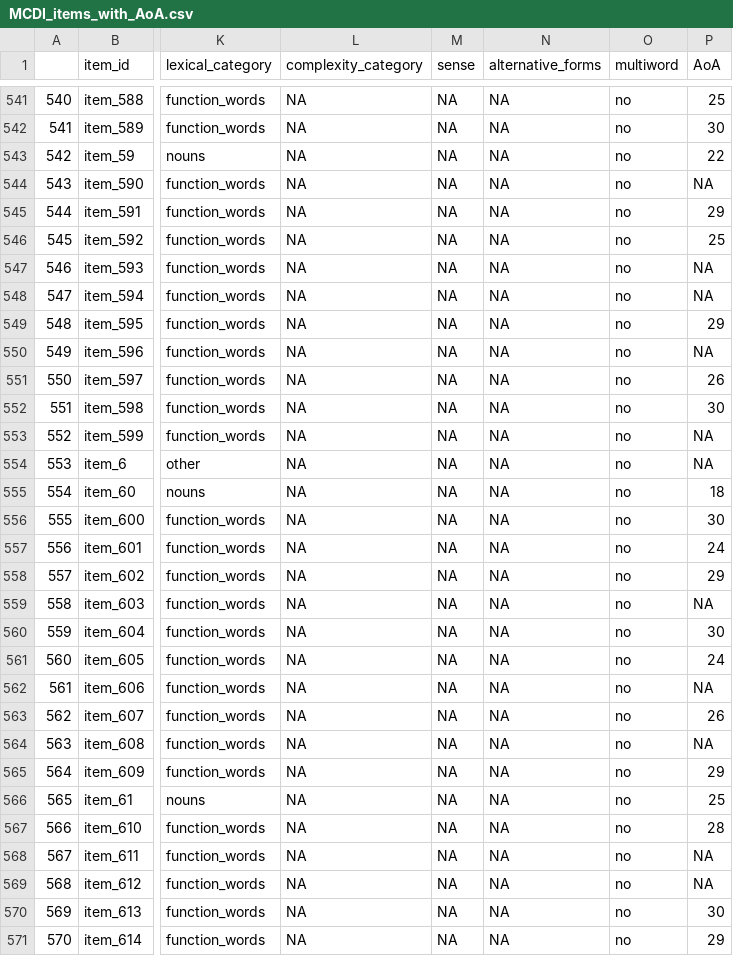
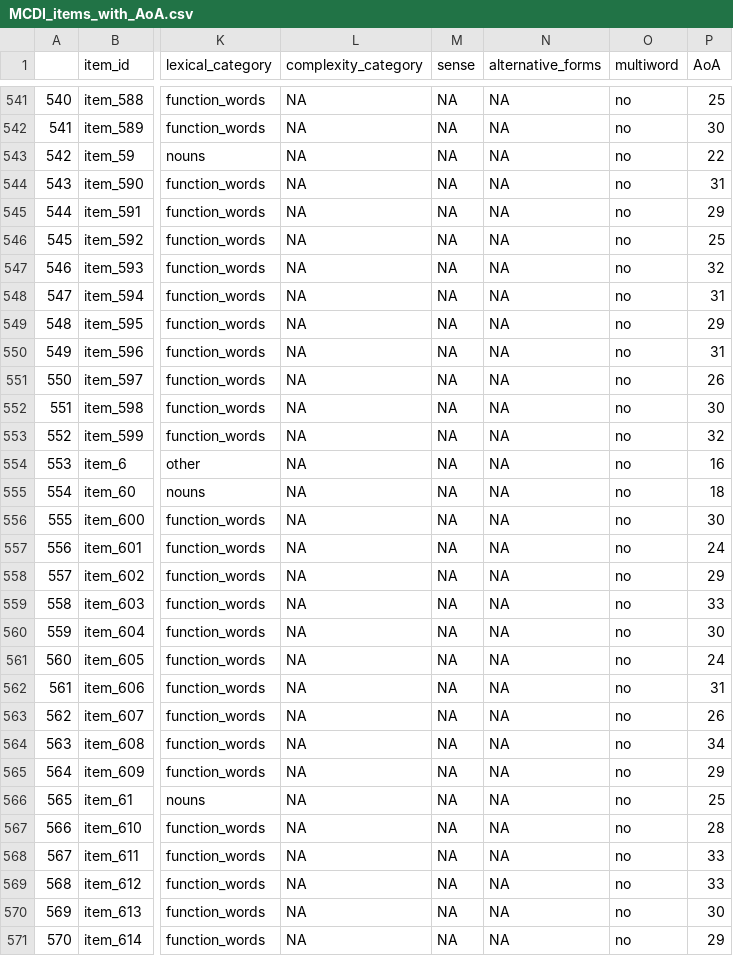
Before and after one commit to babyview-project/extract_word_instances, a CSV file: MCDI_items_with_AoA.csv, drawn as a sheet; only a part is shown, gaps mark what is left out; the diff covers the shown part only; the diff names each change by its address in the sheet, - before the commit and + after, or states it on an @@ line.

```diff
--- a/MCDI_items_with_AoA.csv
+++ b/MCDI_items_with_AoA.csv
-P544 (AoA): NA
+P544 (AoA): 31
-P547 (AoA): NA
+P547 (AoA): 32
-P548 (AoA): NA
+P548 (AoA): 31
-P550 (AoA): NA
+P550 (AoA): 31
-P553 (AoA): NA
+P553 (AoA): 32
-P554 (AoA): NA
+P554 (AoA): 16
-P559 (AoA): NA
+P559 (AoA): 33
-P562 (AoA): NA
+P562 (AoA): 31
-P564 (AoA): NA
+P564 (AoA): 34
-P568:P569 (AoA): NA
+P568:P569 (AoA): 33
```
Also changed, not shown: 69 edited cells elsewhere in this file, 1 other file.
